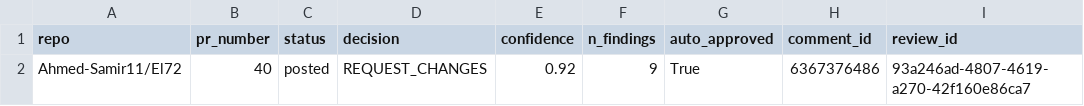
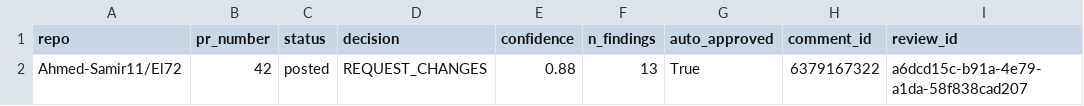
Before and after one commit to Ahmed-Samir11/El72, a CSV file: pilot_results.csv, drawn as a sheet; only a part is shown; the diff names each change by its address in the sheet, - before the commit and + after, or states it on an @@ line.

```diff
--- a/pilot_results.csv
+++ b/pilot_results.csv
-B2 (pr_number): 40
+B2 (pr_number): 42
-E2 (confidence): 0.92
+E2 (confidence): 0.88
-F2 (n_findings): 9
+F2 (n_findings): 13
-H2 (comment_id): 6367376486
+H2 (comment_id): 6379167322
-I2 (review_id): 93a246ad-4807-4619-a270-42f160e86ca7
+I2 (review_id): a6dcd15c-b91a-4e79-a1da-58f838cad207
```
Also changed, not shown: 18 other files.
